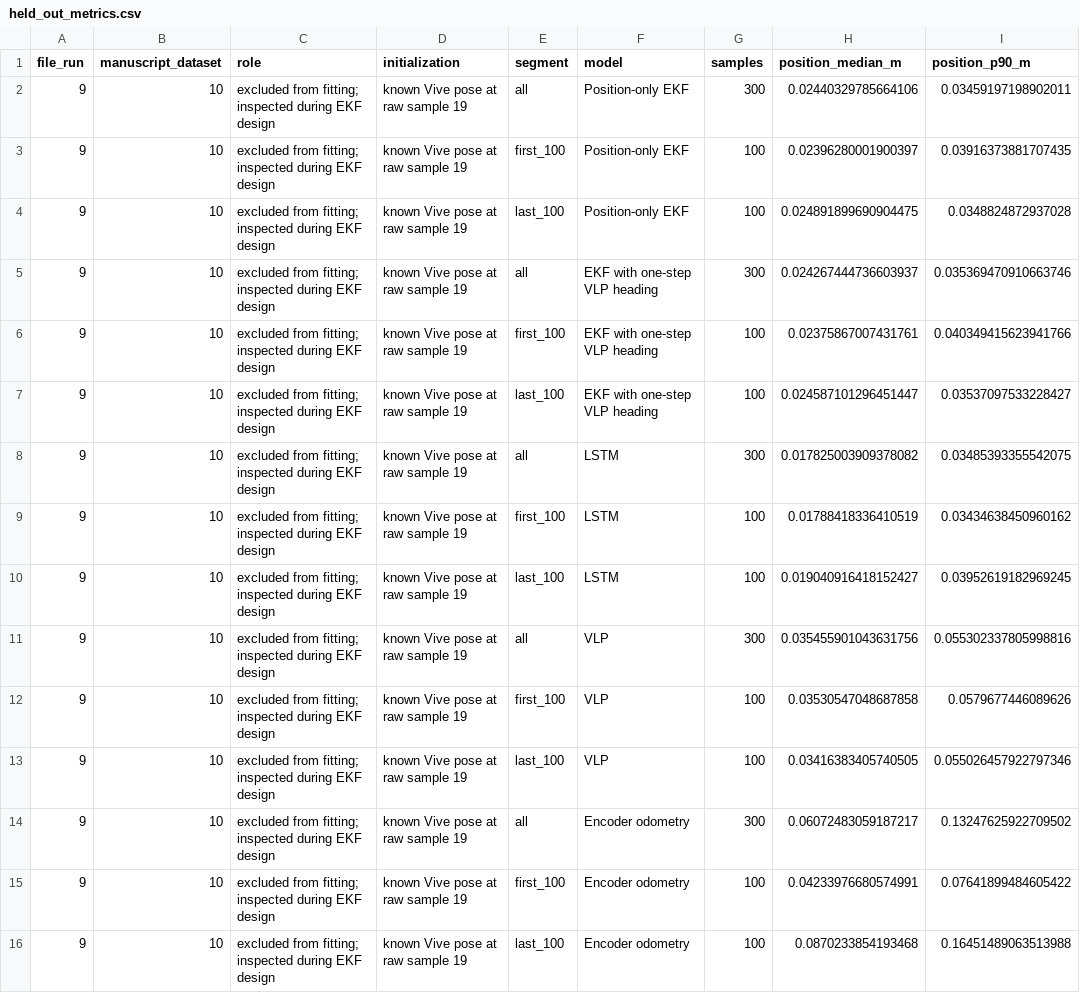
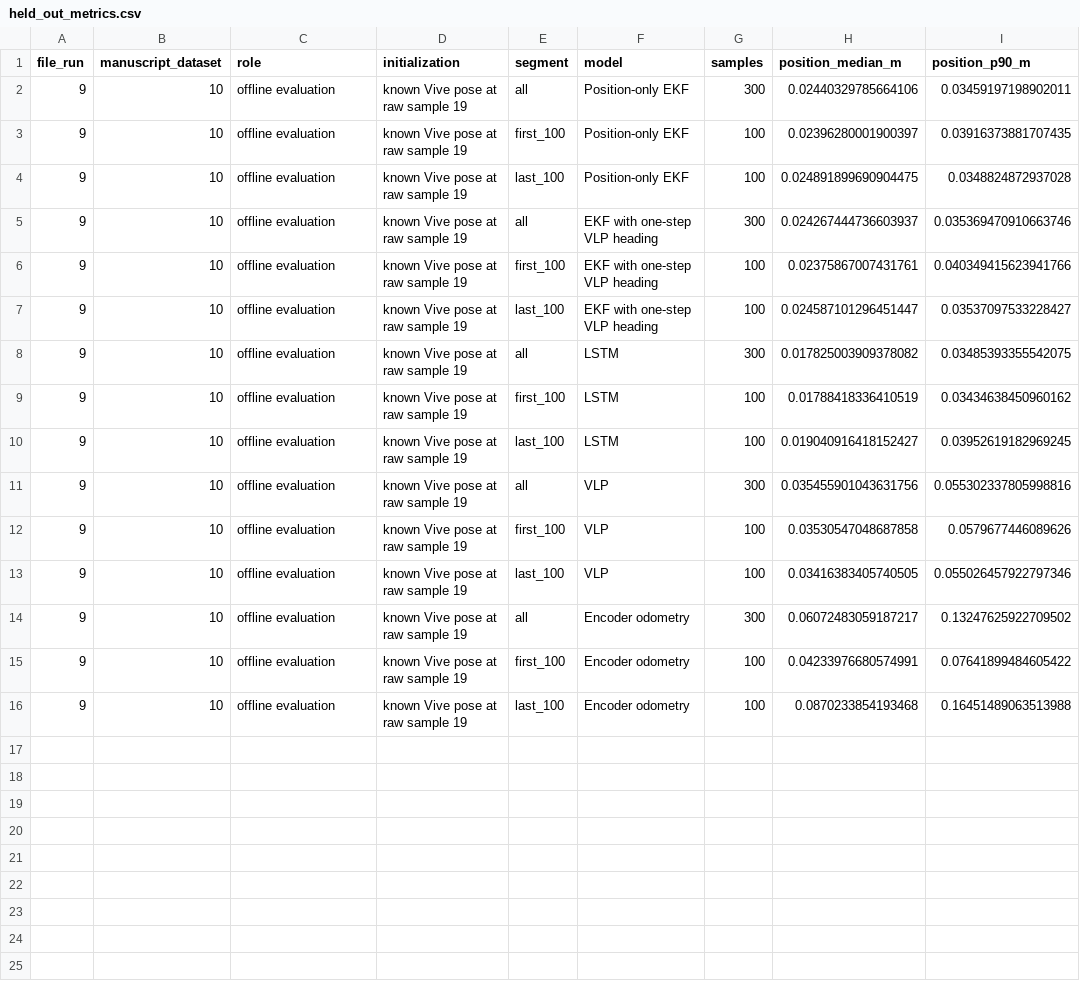
Before and after one commit to tyrel-glass/VLP-Odometry-Fusion, a CSV file: revision_analysis/outputs/WP1_ekf_comparison/held_out_metrics.csv, drawn as a sheet; only a part is shown; the diff names each change by its address in the sheet, - before the commit and + after, or states it on an @@ line.

Commit message:
Clarify EKF evaluation and verify initialization statistics

```diff
--- a/revision_analysis/outputs/WP1_ekf_comparison/held_out_metrics.csv
+++ b/revision_analysis/outputs/WP1_ekf_comparison/held_out_metrics.csv
-C2:C16 (role): excluded from fitting; inspected during EKF design
+C2:C16 (role): offline evaluation
```
Also changed, not shown: 9 other files.
